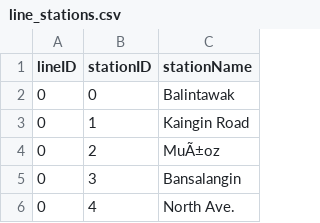
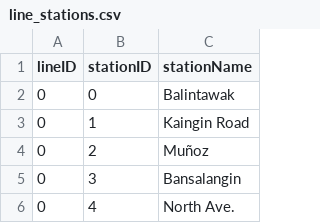
Before and after one commit to Xtrfox/d3-traffic, a CSV file: app/assets/data/line_stations.csv, drawn as a sheet; only a part is shown.

Commit message:
january data

```diff
--- a/app/assets/data/line_stations.csv
+++ b/app/assets/data/line_stations.csv
@@ -3,3 +3,3 @@ lineID,stationID,stationName
 0, 1, Kaingin Road
-0, 2, MuÃ±oz
+0, 2, Muñoz
 0, 3, Bansalangin
```
Also changed, not shown: 2 other files.
